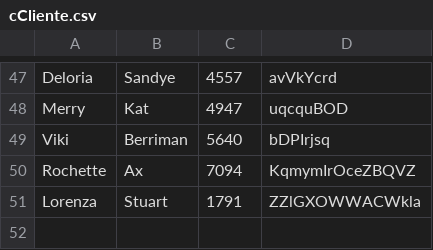
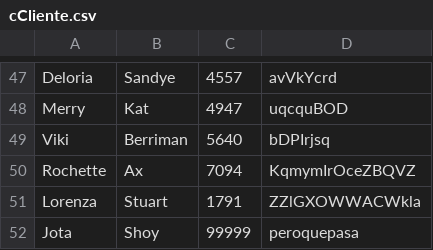
Before and after one commit to alexanderhacks/Cinemania, a CSV file: testeologin/data/cCliente.csv, drawn as a sheet; only a part is shown, gaps mark what is left out.

```diff
--- a/testeologin/data/cCliente.csv
+++ b/testeologin/data/cCliente.csv
@@ -51 +51,2 @@ Rochette,Ax,7094,KqmymIrOceZBQVZ
 Lorenza,Stuart,1791,ZZlGXOWWACWkla
+Jota,Shoy,99999,peroquepasa
```
Also changed, not shown: 3 other files.
